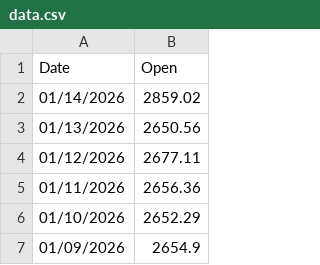
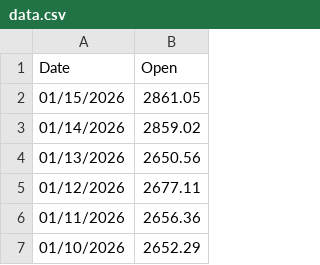
Before and after one commit to attestate/eth-eur-historical-price-data, a CSV file: data.csv, drawn as a sheet; only a part is shown; the shorter side is filled out with more unchanged rows; the diff names each change by its address in the sheet, - before the commit and + after, or states it on an @@ line.

```diff
--- a/data.csv
+++ b/data.csv
+row 2: 01/15/2026 | 2861.05
```
